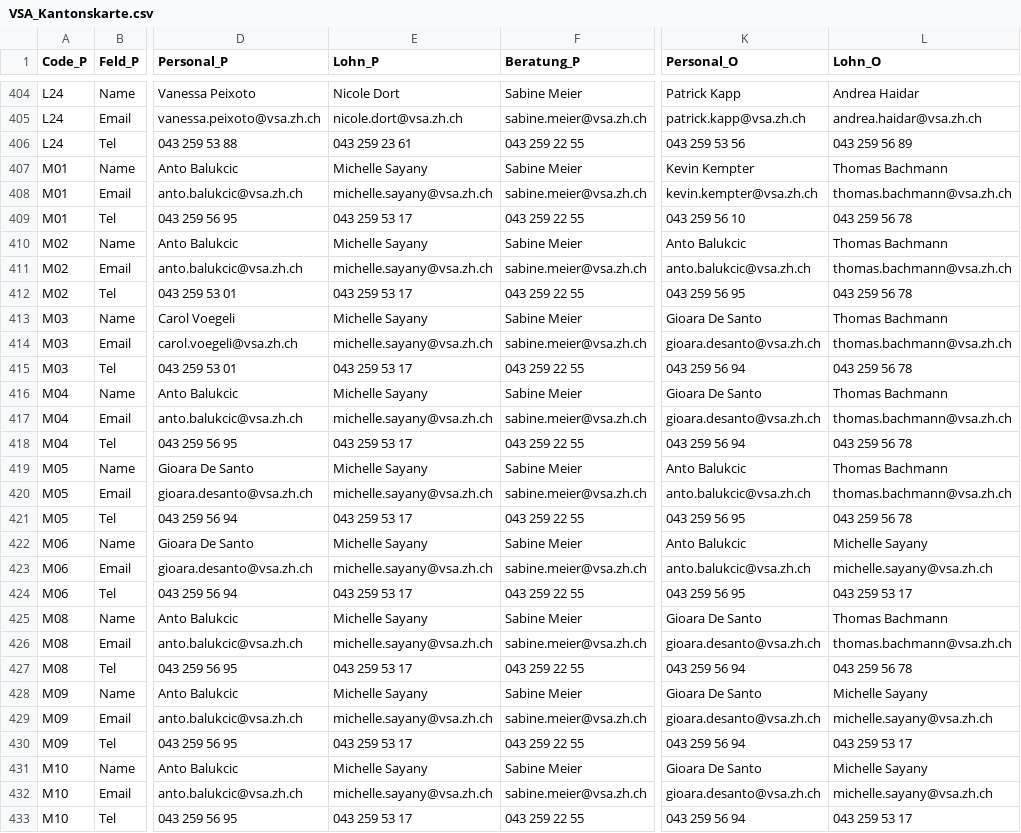
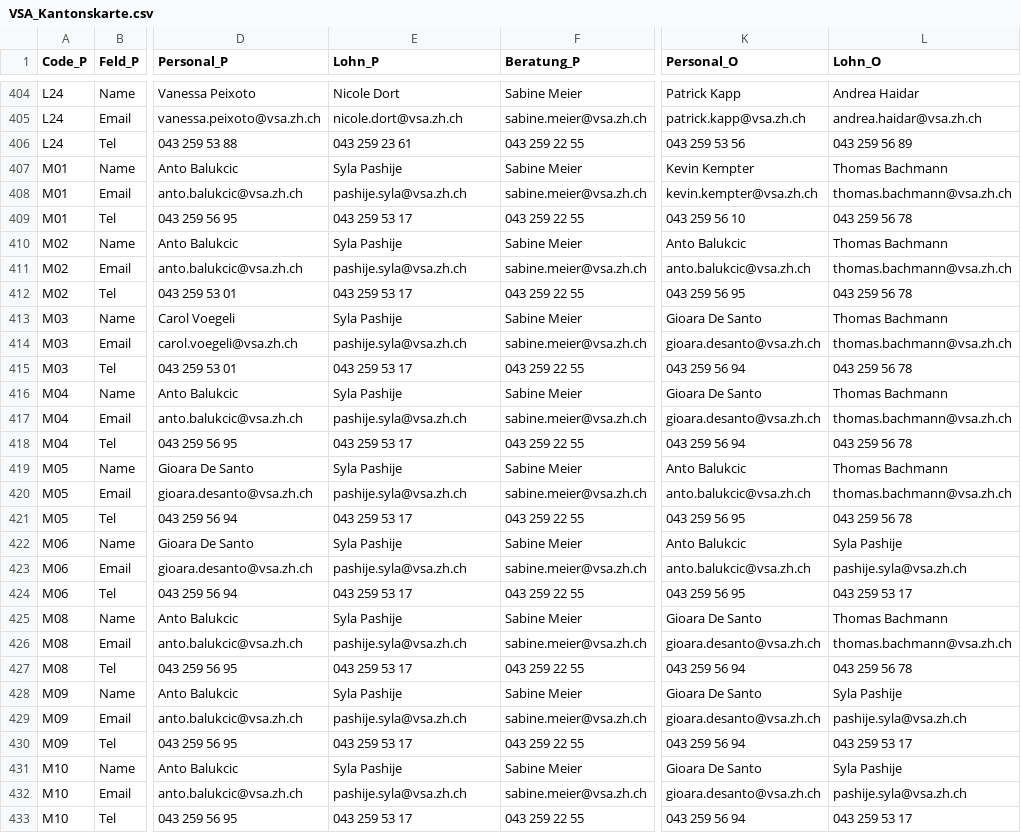
Before and after one commit to SandraMonroy/Visualisierung_VSAKarte, a CSV file: Data/VSA_Kantonskarte.csv, drawn as a sheet; only a part is shown, gaps mark what is left out; the diff covers the shown part only; the diff names each change by its address in the sheet, - before the commit and + after, or states it on an @@ line.

```diff
--- a/Data/VSA_Kantonskarte.csv
+++ b/Data/VSA_Kantonskarte.csv
-E407 (Lohn_P): Michelle Sayany
+E407 (Lohn_P): Syla Pashije
-E408 (Lohn_P): michelle.sayany@vsa.zh.ch
+E408 (Lohn_P): pashije.syla@vsa.zh.ch
-E410 (Lohn_P): Michelle Sayany
+E410 (Lohn_P): Syla Pashije
-E411 (Lohn_P): michelle.sayany@vsa.zh.ch
+E411 (Lohn_P): pashije.syla@vsa.zh.ch
-E413 (Lohn_P): Michelle Sayany
+E413 (Lohn_P): Syla Pashije
-E414 (Lohn_P): michelle.sayany@vsa.zh.ch
+E414 (Lohn_P): pashije.syla@vsa.zh.ch
-E416 (Lohn_P): Michelle Sayany
+E416 (Lohn_P): Syla Pashije
-E417 (Lohn_P): michelle.sayany@vsa.zh.ch
+E417 (Lohn_P): pashije.syla@vsa.zh.ch
-E419 (Lohn_P): Michelle Sayany
+E419 (Lohn_P): Syla Pashije
-E420 (Lohn_P): michelle.sayany@vsa.zh.ch
+E420 (Lohn_P): pashije.syla@vsa.zh.ch
-E422 (Lohn_P): Michelle Sayany
+E422 (Lohn_P): Syla Pashije
-L422 (Lohn_O): Michelle Sayany
+L422 (Lohn_O): Syla Pashije
-E423 (Lohn_P): michelle.sayany@vsa.zh.ch
+E423 (Lohn_P): pashije.syla@vsa.zh.ch
-L423 (Lohn_O): michelle.sayany@vsa.zh.ch
+L423 (Lohn_O): pashije.syla@vsa.zh.ch
-E425 (Lohn_P): Michelle Sayany
+E425 (Lohn_P): Syla Pashije
-E426 (Lohn_P): michelle.sayany@vsa.zh.ch
+E426 (Lohn_P): pashije.syla@vsa.zh.ch
-E428 (Lohn_P): Michelle Sayany
+E428 (Lohn_P): Syla Pashije
-L428 (Lohn_O): Michelle Sayany
+L428 (Lohn_O): Syla Pashije
-E429 (Lohn_P): michelle.sayany@vsa.zh.ch
+E429 (Lohn_P): pashije.syla@vsa.zh.ch
-L429 (Lohn_O): michelle.sayany@vsa.zh.ch
+L429 (Lohn_O): pashije.syla@vsa.zh.ch
-E431 (Lohn_P): Michelle Sayany
+E431 (Lohn_P): Syla Pashije
-L431 (Lohn_O): Michelle Sayany
+L431 (Lohn_O): Syla Pashije
-E432 (Lohn_P): michelle.sayany@vsa.zh.ch
+E432 (Lohn_P): pashije.syla@vsa.zh.ch
-L432 (Lohn_O): michelle.sayany@vsa.zh.ch
+L432 (Lohn_O): pashije.syla@vsa.zh.ch
```
Also changed, not shown: 50 edited cells elsewhere in this file.
